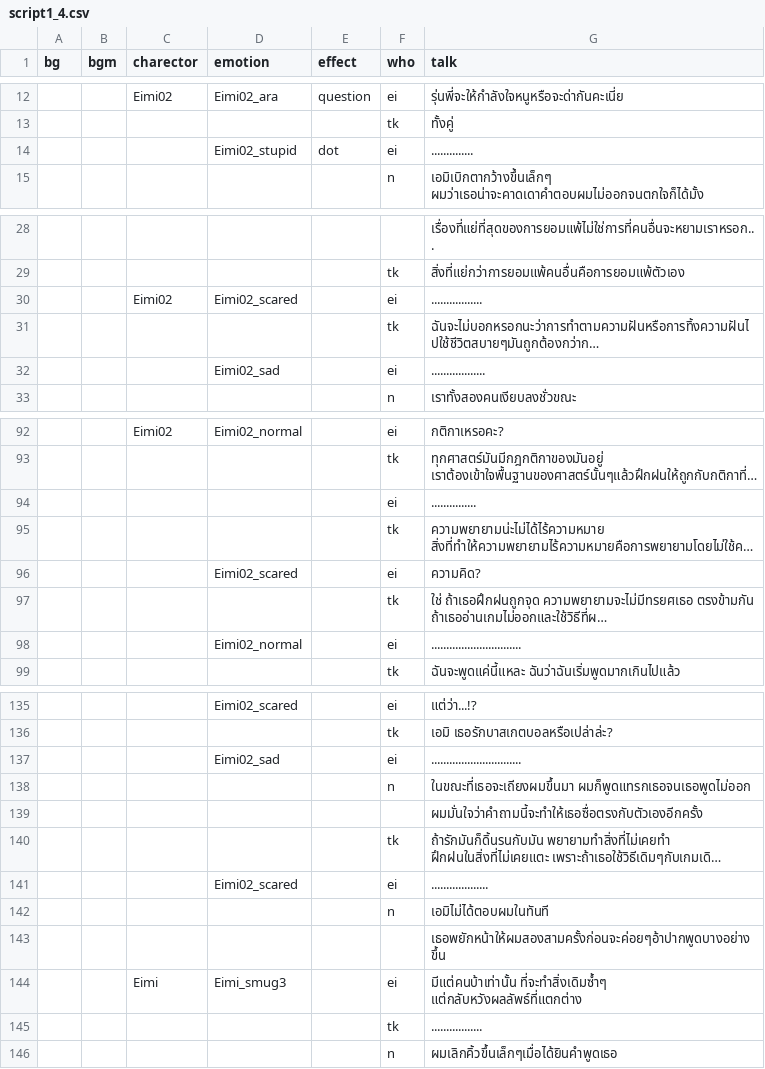
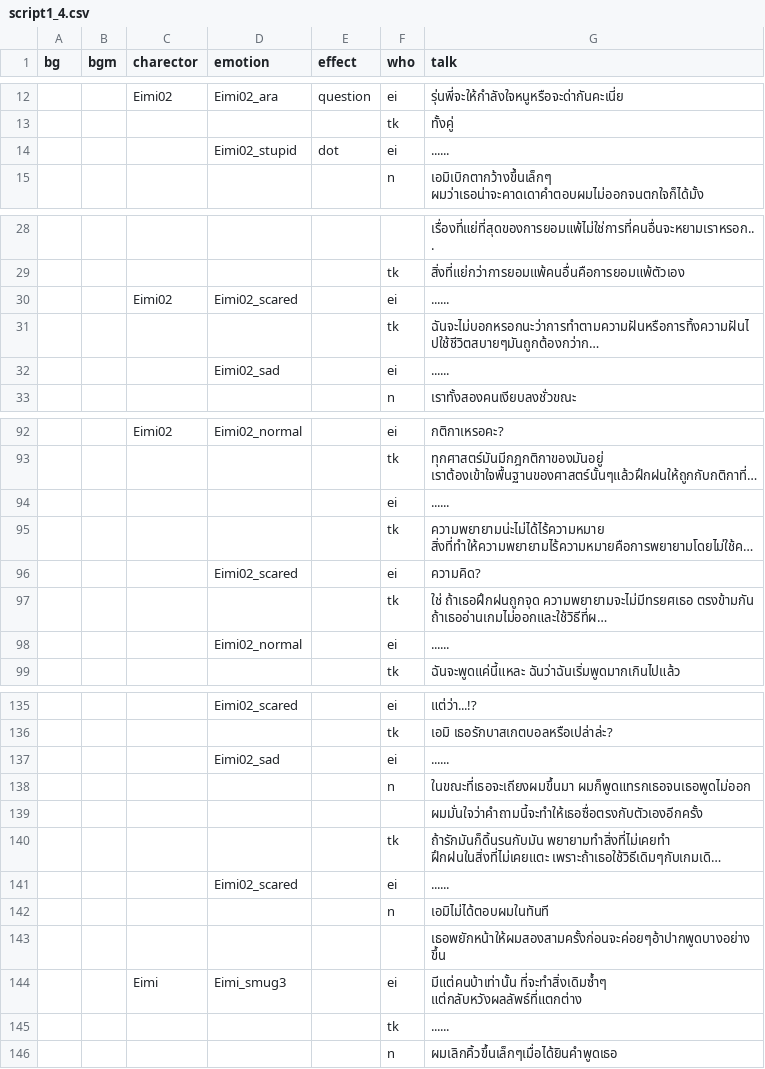
Before and after one commit to pawutj/cafe_au_lait, a CSV file: game/script1_4.csv, drawn as a sheet; only a part is shown, gaps mark what is left out; long unchanged cells end in …; the diff covers the shown part only; the diff names each change by its address in the sheet, - before the commit and + after, or states it on an @@ line.

```diff
--- a/game/script1_4.csv
+++ b/game/script1_4.csv
-G14 (talk): ..............
+G14 (talk): ......
-G30 (talk): .................
+G30 (talk): ......
-G32 (talk): ..................
+G32 (talk): ......
-G94 (talk): ...............
+G94 (talk): ......
-G98 (talk): ..............................
+G98 (talk): ......
-G137 (talk): ..............................
+G137 (talk): ......
-G141 (talk): ...................
+G141 (talk): ......
-G145 (talk): .................
+G145 (talk): ......
```
Also changed, not shown: 4 edited cells elsewhere in this file, game/badend2_1.csv, game/badend2_2.csv, 37 other files.
